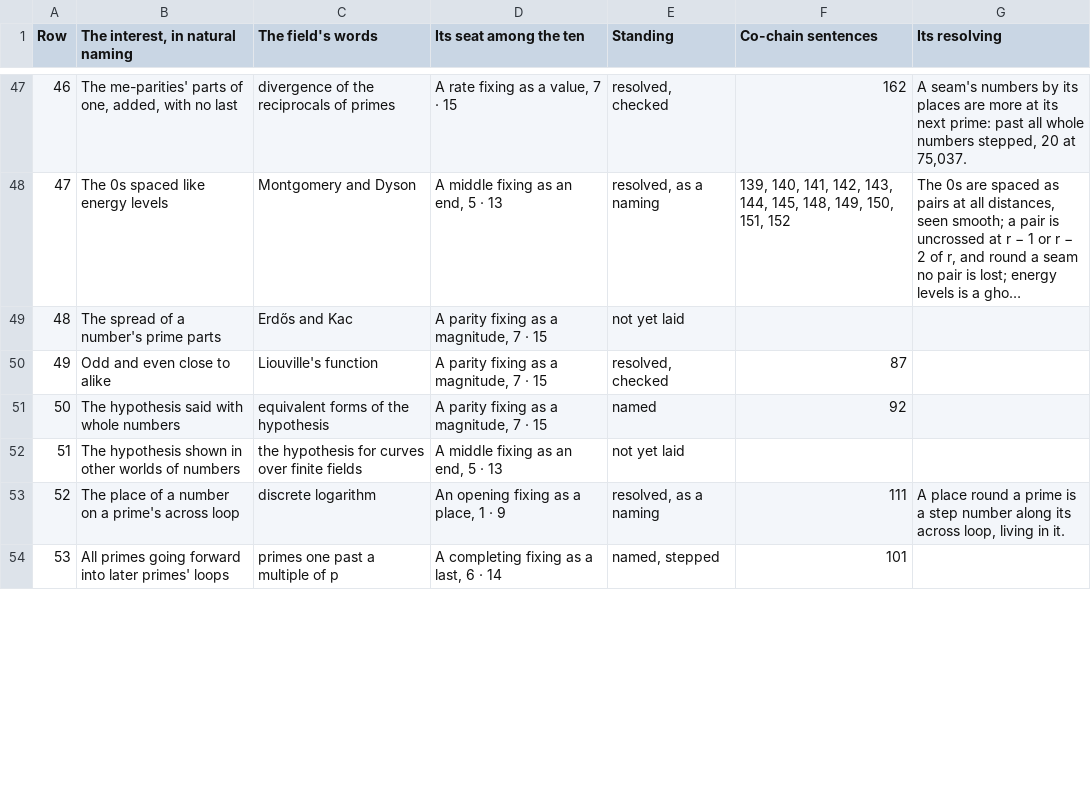
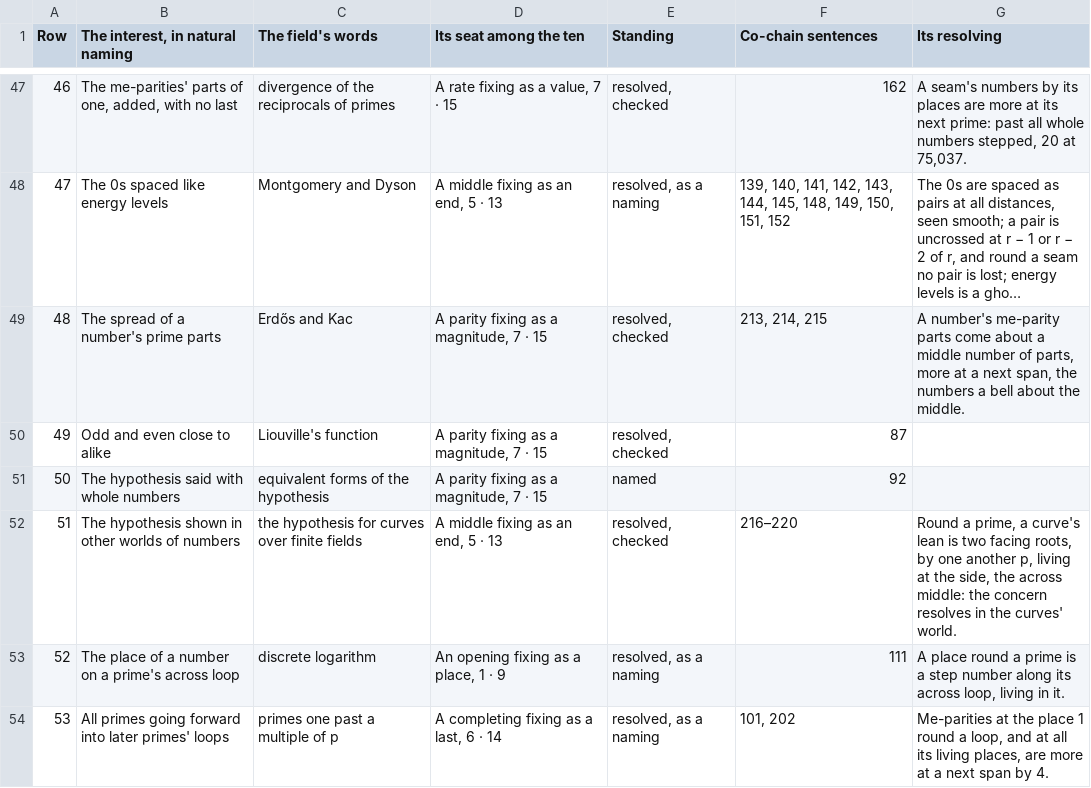
Before and after one commit to chris-j-handel/corus, a CSV file: incoming/v408primes/The_interests_in_the_primes.csv, drawn as a sheet; only a part is shown, gaps mark what is left out; long unchanged cells end in …; the diff covers the shown part only; the diff names each change by its address in the sheet, - before the commit and + after, or states it on an @@ line.

```diff
--- a/incoming/v408primes/The_interests_in_the_primes.csv
+++ b/incoming/v408primes/The_interests_in_the_primes.csv
-E49 (Standing): not yet laid
+E49 (Standing): resolved, checked
-F49 (Co-chain sentences): (empty)
+F49 (Co-chain sentences): 213, 214, 215
-G49 (Its resolving): (empty)
+G49 (Its resolving): A number's me-parity parts come about a middle number of parts, more at a next span, the numbers a bell about the middle.
-E52 (Standing): not yet laid
+E52 (Standing): resolved, checked
-F52 (Co-chain sentences): (empty)
+F52 (Co-chain sentences): 216–220
-G52 (Its resolving): (empty)
+G52 (Its resolving): Round a prime, a curve's lean is two facing roots, by one another p, living at the side, the across middle: the concern resolves in the curves' world.
-E54 (Standing): named, stepped
+E54 (Standing): resolved, as a naming
-F54 (Co-chain sentences): 101
+F54 (Co-chain sentences): 101, 202
-G54 (Its resolving): (empty)
+G54 (Its resolving): Me-parities at the place 1 round a loop, and at all its living places, are more at a next span by 4.
```
Also changed, not shown: 46 edited cells elsewhere in this file, 5 other files.
